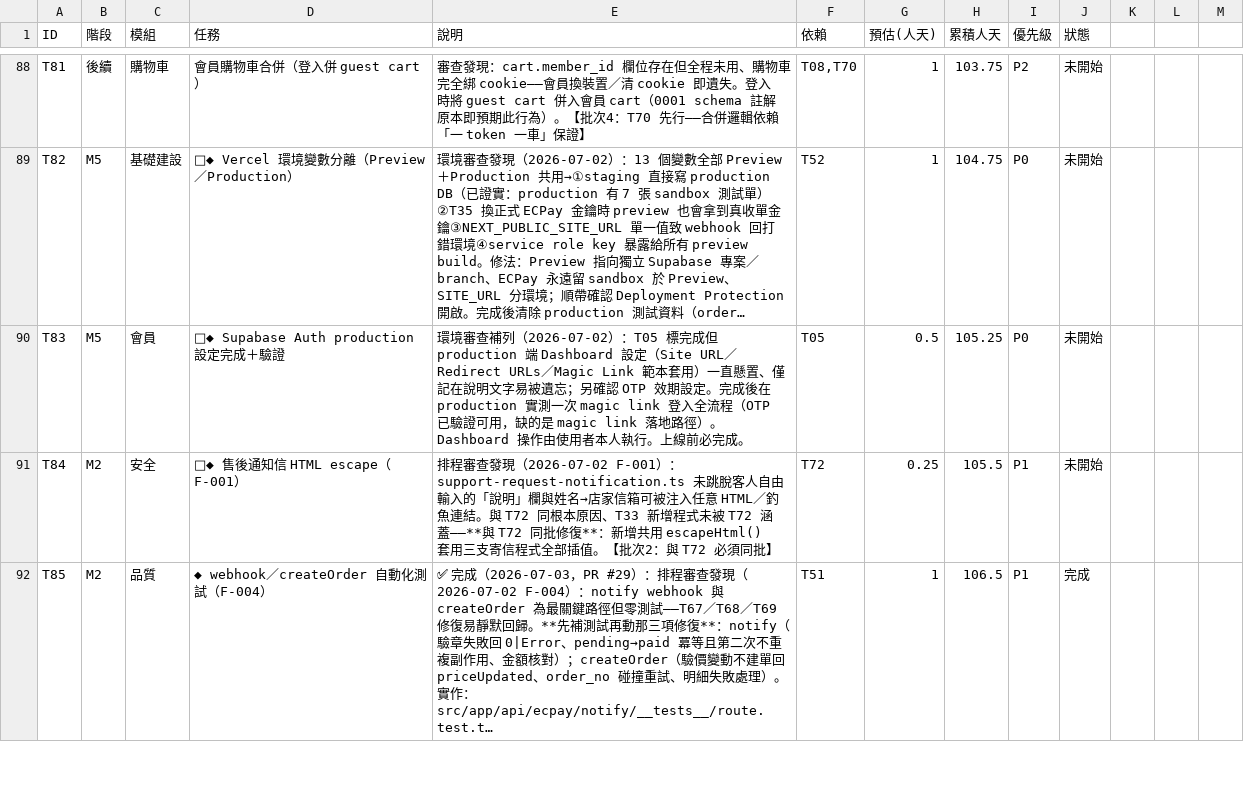
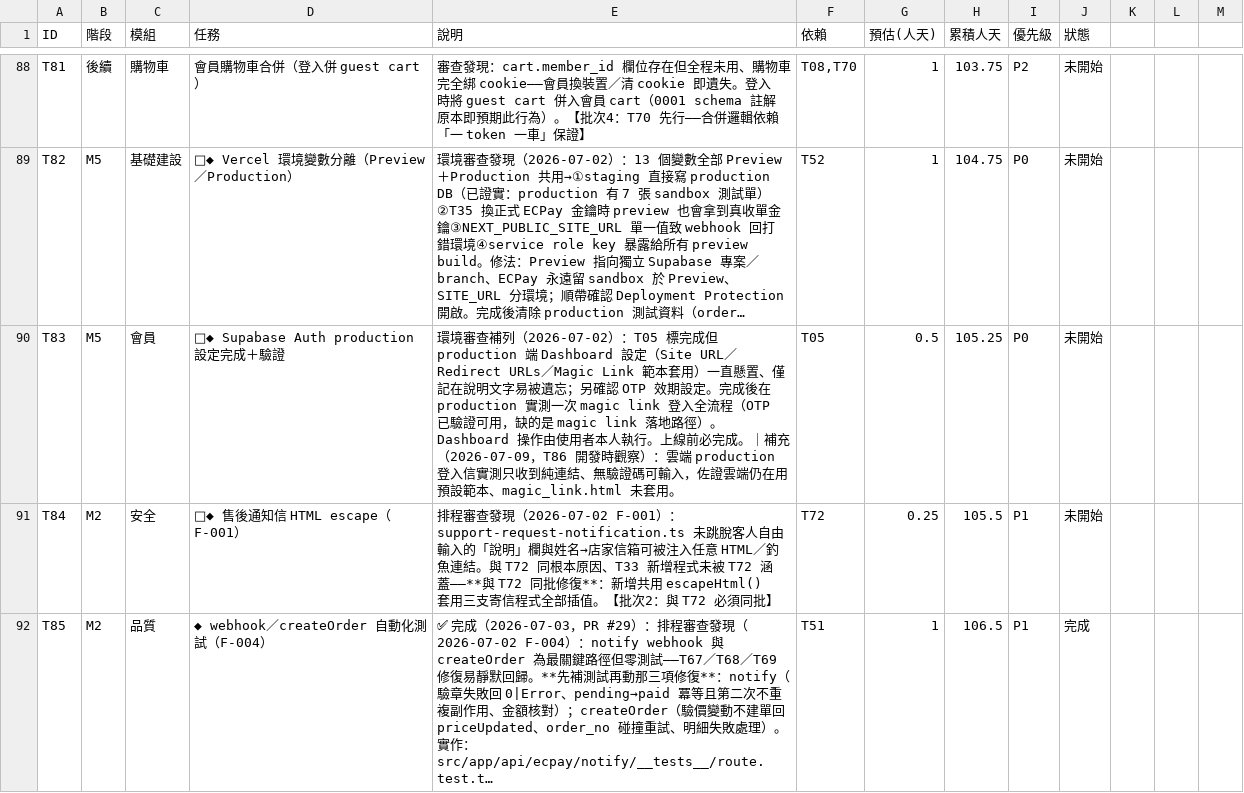
Before and after one commit to incantochen/incantochen, a CSV file: docs/tasks.csv, drawn as a sheet; only a part is shown, gaps mark what is left out; long unchanged cells end in …; the diff names each change by its address in the sheet, - before the commit and + after, or states it on an @@ line.

```diff
--- a/docs/tasks.csv
+++ b/docs/tasks.csv
-E90 (說明): …必完成。
+E90 (說明): …必完成。｜補充（2026-07-09，T86 開發時觀察）：雲端 production 登入信實測只收到純連結、無驗證碼可輸入，佐證雲端仍在用預設範本、magic_link.html 未套用。
```
